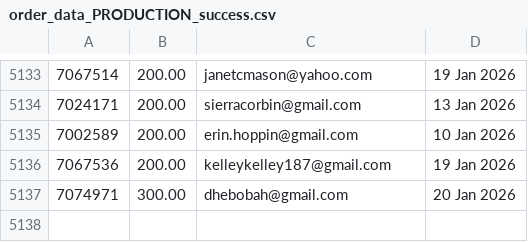
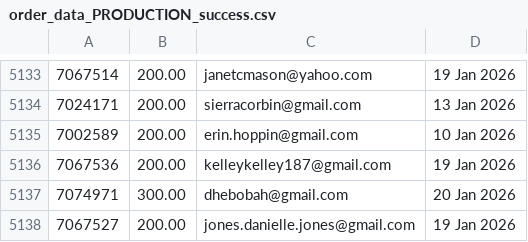
Before and after one commit to jdeck88/ffcsa_scripts, a CSV file: localline/data/order_data_PRODUCTION_success.csv, drawn as a sheet; only a part is shown, gaps mark what is left out; the diff names each change by its address in the sheet, - before the commit and + after, or states it on an @@ line.

Commit message:
Update data files

```diff
--- a/localline/data/order_data_PRODUCTION_success.csv
+++ b/localline/data/order_data_PRODUCTION_success.csv
+row 5138: 7067527 | 200.00 | jones.danielle.jones@gmail.com | 19 Jan 2026
```
